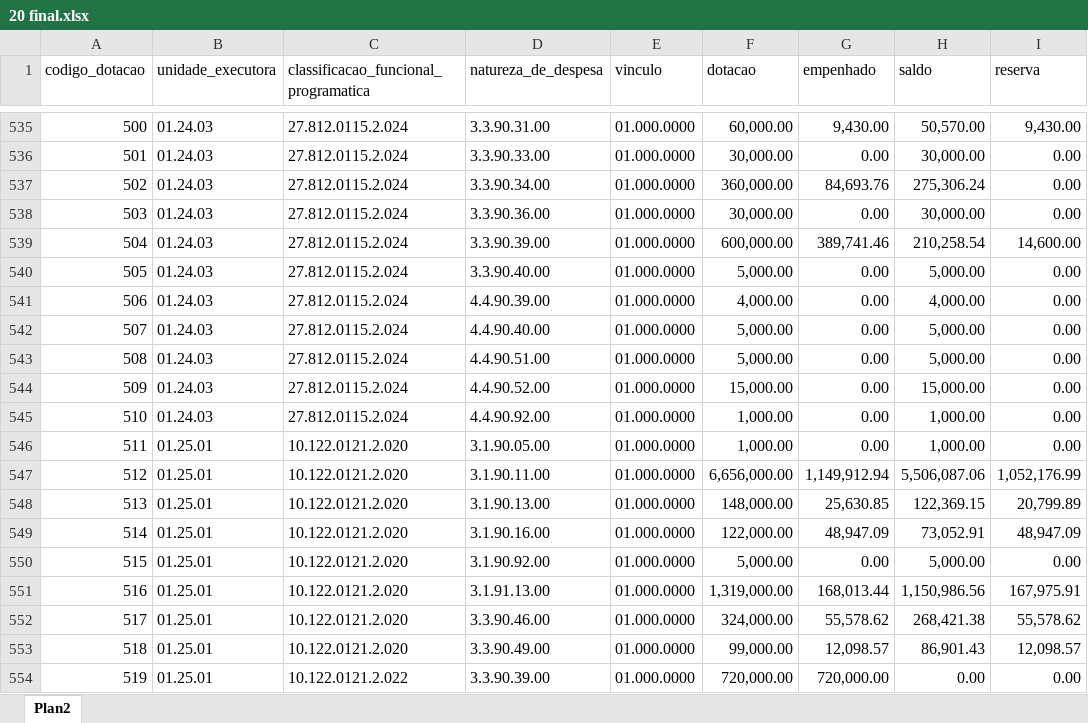
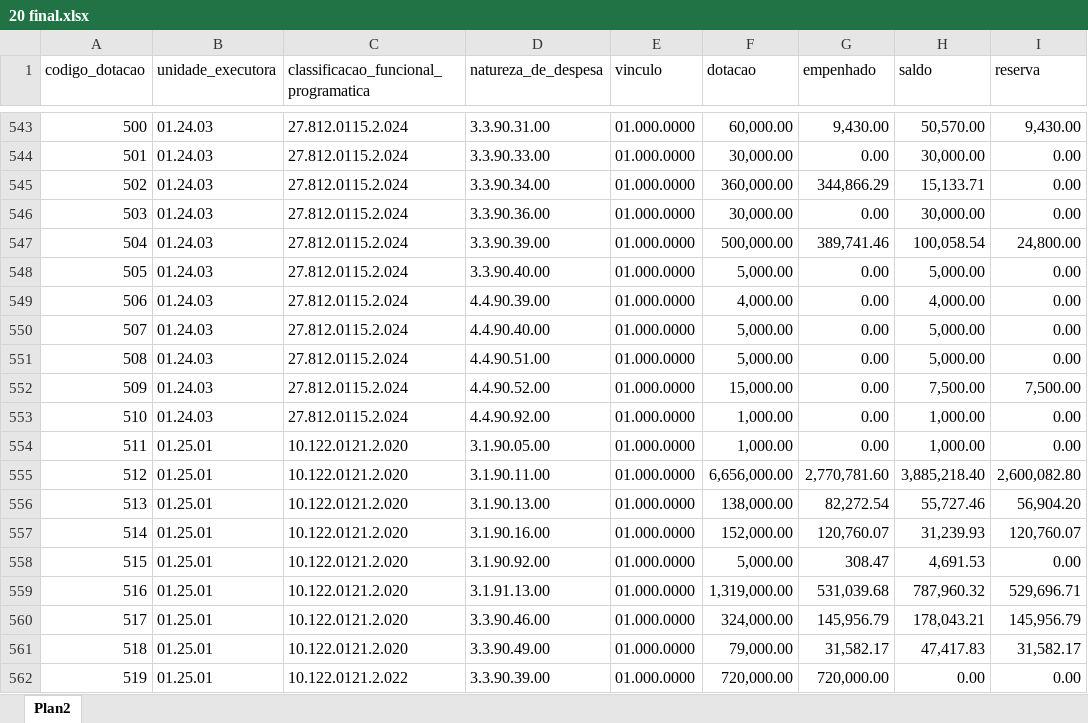
Before and after one commit to samuelpaes/seo, an Excel workbook: public/imported_files/20 final.xlsx, sheet Plan2, drawn as a sheet; only a part is shown, gaps mark what is left out; values as stored, in another font and other column widths than the file's, no cell formats; addresses are those after the commit; the diff covers the shown part only; the diff names each change by its address in the sheet, - before the commit and + after, or states it on an @@ line.

```diff
--- a/public/imported_files/20 final.xlsx (sheet Plan2)
+++ b/public/imported_files/20 final.xlsx (sheet Plan2)
-G545 (empenhado): 84,693.76
+G545 (empenhado): 344,866.29
-H545 (saldo): 275,306.24
+H545 (saldo): 15,133.71
-F547 (dotacao): 600,000.00
+F547 (dotacao): 500,000.00
-H547 (saldo): 210,258.54
+H547 (saldo): 100,058.54
-I547 (reserva): 14,600.00
+I547 (reserva): 24,800.00
-H552 (saldo): 15,000.00
+H552 (saldo): 7,500.00
-I552 (reserva): 0.00
+I552 (reserva): 7,500.00
-G555 (empenhado): 1,149,912.94
+G555 (empenhado): 2,770,781.60
-H555 (saldo): 5,506,087.06
+H555 (saldo): 3,885,218.40
-I555 (reserva): 1,052,176.99
+I555 (reserva): 2,600,082.80
-F556 (dotacao): 148,000.00
+F556 (dotacao): 138,000.00
-G556 (empenhado): 25,630.85
+G556 (empenhado): 82,272.54
-H556 (saldo): 122,369.15
+H556 (saldo): 55,727.46
-I556 (reserva): 20,799.89
+I556 (reserva): 56,904.20
-F557 (dotacao): 122,000.00
+F557 (dotacao): 152,000.00
-G557 (empenhado): 48,947.09
+G557 (empenhado): 120,760.07
-H557 (saldo): 73,052.91
+H557 (saldo): 31,239.93
-I557 (reserva): 48,947.09
+I557 (reserva): 120,760.07
-G558 (empenhado): 0.00
+G558 (empenhado): 308.47
-H558 (saldo): 5,000.00
+H558 (saldo): 4,691.53
-G559 (empenhado): 168,013.44
+G559 (empenhado): 531,039.68
-H559 (saldo): 1,150,986.56
+H559 (saldo): 787,960.32
-I559 (reserva): 167,975.91
+I559 (reserva): 529,696.71
-G560 (empenhado): 55,578.62
+G560 (empenhado): 145,956.79
-H560 (saldo): 268,421.38
+H560 (saldo): 178,043.21
-I560 (reserva): 55,578.62
+I560 (reserva): 145,956.79
-F561 (dotacao): 99,000.00
+F561 (dotacao): 79,000.00
-G561 (empenhado): 12,098.57
+G561 (empenhado): 31,582.17
-H561 (saldo): 86,901.43
+H561 (saldo): 47,417.83
-I561 (reserva): 12,098.57
+I561 (reserva): 31,582.17
```
Also changed, not shown: 20 added rows and 1232 edited cells elsewhere in this sheet, cell formats, 14 other files.
